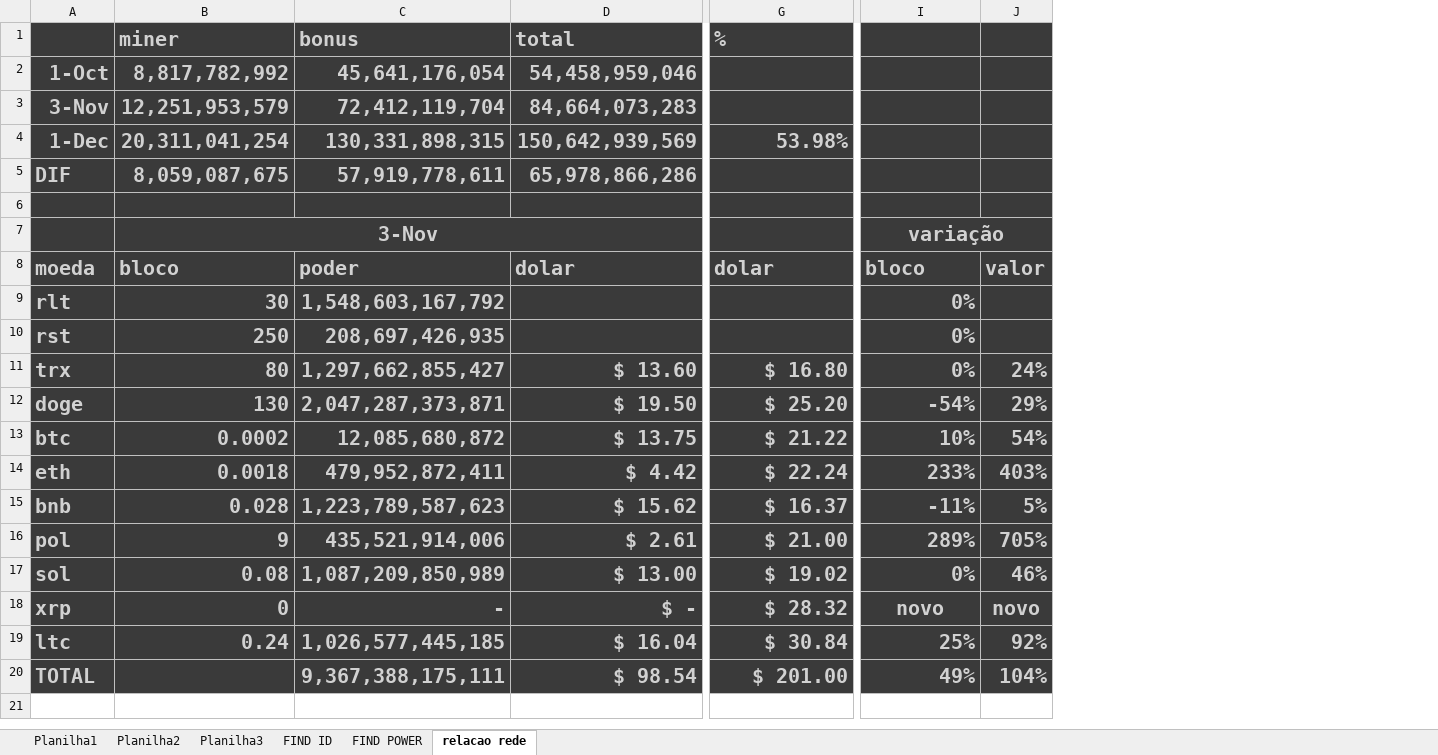
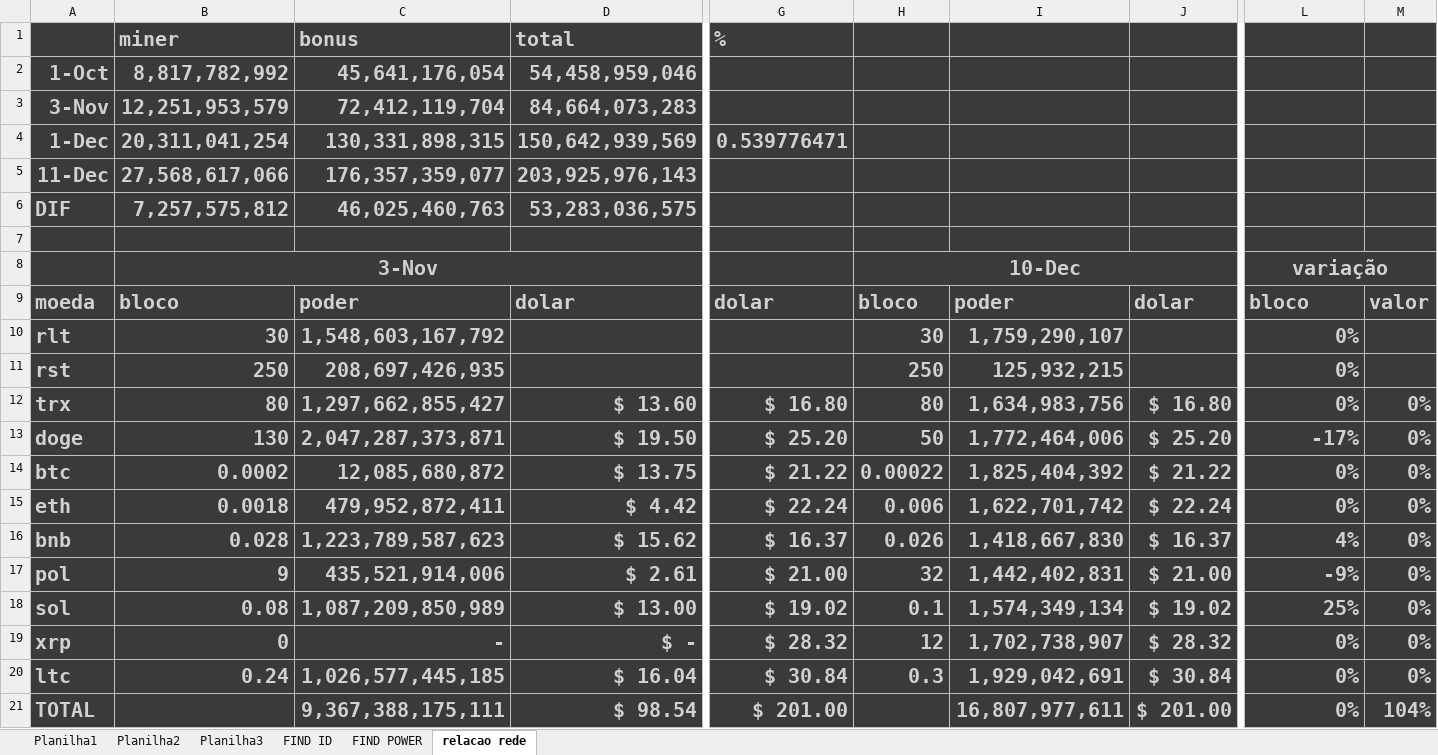
Before and after one commit to rk-fox/rk-fox.github.io, an Excel workbook: ranking/historico.xlsm, sheet relacao rede, drawn as a sheet; only a part is shown, gaps mark what is left out; values as stored, in another font and other column widths than the file's, no borders; conditional formats not drawn; removed rows and columns are numbered as before the commit, all else as after; rows hold the shown columns only; the diff names each change by its address in the sheet, - before the commit and + after, or states it on an @@ line.

```diff
--- a/ranking/historico.xlsm (sheet relacao rede)
+++ b/ranking/historico.xlsm (sheet relacao rede)
+column H, rows 8-20: 10-Dec | bloco | 30 | 250 | 80 | 50 | 0.00022 | 0.006 | 0.026 | 32 | 0.1 | 12 | 0.3
+column I, rows 9-21: poder | 1,759,290,107 | 125,932,215 | 1,634,983,756 | 1,772,464,006 | 1,825,404,392 | 1,622,701,742 | 1,418,667,830 | 1,442,402,831 | 1,574,349,134 | 1,702,738,907 | 1,929,042,691 | 16,807,977,611
+column J, rows 9-21: dolar |  |  | $ 16.80 | $ 25.20 | $ 21.22 | $ 22.24 | $ 16.37 | $ 21.00 | $ 19.02 | $ 28.32 | $ 30.84 | $ 201.00
-column J, rows 8-20: valor |  |  | 24% | 29% | 54% | 403% | 5% | 705% | 46% | novo | 92% | 104%
+column M, rows 9-21: valor |  |  | 0% | 0% | 0% | 0% | 0% | 0% | 0% | 0% | 0% | 104%
-G4: 53.98%
+G4: 0.539776471
+row 5: 11-Dec | 27,568,617,066 | 176,357,359,077 | 203,925,976,143
-B6: 8,059,087,675
+B6: 7,257,575,812
-C6: 57,919,778,611
+C6: 46,025,460,763
-D6: 65,978,866,286
+D6: 53,283,036,575
-L13: -54%
+L13: -17%
-L14: 10%
+L14: 0%
-L15: 233%
+L15: 0%
-L16: -11%
+L16: 4%
-L17: 289%
+L17: -9%
-L18: 0%
+L18: 25%
-L19: novo
+L19: 0%
-L19 alignment: center
+L19 alignment: right
-L20: 25%
+L20: 0%
-L21: 49%
+L21: 0%
```
Also changed, not shown: sheet Planilha3, formulas that keep their value.
